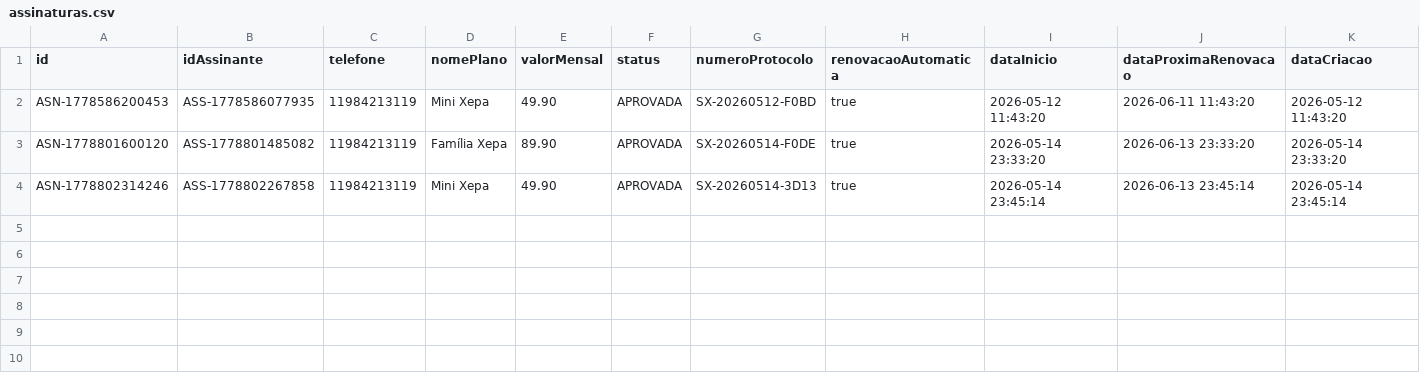
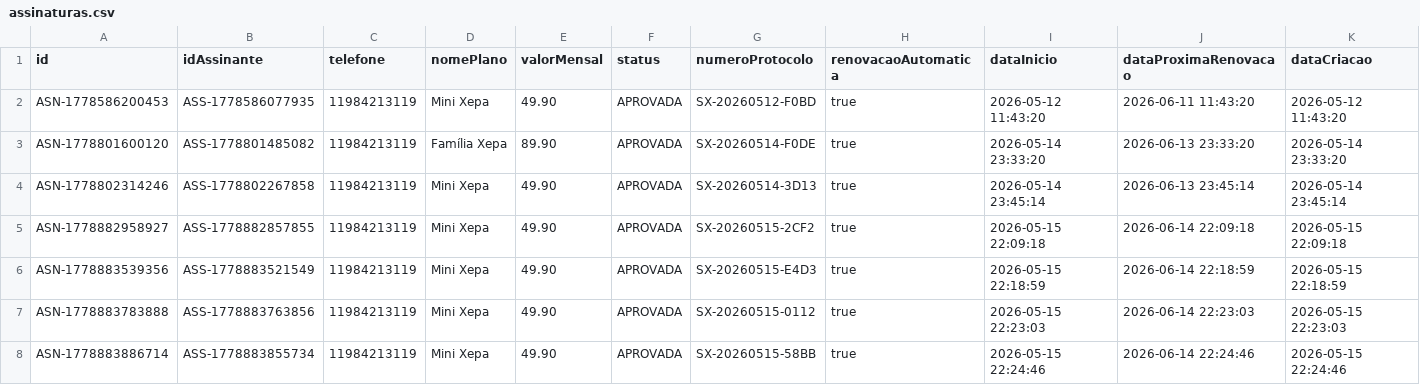
Before and after one commit to thiago678/feira-assinatura, a CSV file: santa-xepa-spring/data/assinaturas.csv, drawn as a sheet.

```diff
--- a/santa-xepa-spring/data/assinaturas.csv
+++ b/santa-xepa-spring/data/assinaturas.csv
@@ -4 +4,5 @@ ASN-1778801600120;ASS-1778801485082;11984213119;Família Xepa;89.90;APROVADA;SX-
 ASN-1778802314246;ASS-1778802267858;11984213119;Mini Xepa;49.90;APROVADA;SX-20260514-3D13;true;2026-05-14 23:45:14;2026-06-13 23:45:14;2026-05-14 23:45:14
+ASN-1778882958927;ASS-1778882857855;11984213119;Mini Xepa;49.90;APROVADA;SX-20260515-2CF2;true;2026-05-15 22:09:18;2026-06-14 22:09:18;2026-05-15 22:09:18
+ASN-1778883539356;ASS-1778883521549;11984213119;Mini Xepa;49.90;APROVADA;SX-20260515-E4D3;true;2026-05-15 22:18:59;2026-06-14 22:18:59;2026-05-15 22:18:59
+ASN-1778883783888;ASS-1778883763856;11984213119;Mini Xepa;49.90;APROVADA;SX-20260515-0112;true;2026-05-15 22:23:03;2026-06-14 22:23:03;2026-05-15 22:23:03
+ASN-1778883886714;ASS-1778883855734;11984213119;Mini Xepa;49.90;APROVADA;SX-20260515-58BB;true;2026-05-15 22:24:46;2026-06-14 22:24:46;2026-05-15 22:24:46
```
Also changed, not shown: santa-xepa-spring/data/cestas.csv, santa-xepa-spring/data/entregas.csv, 5 other files.
